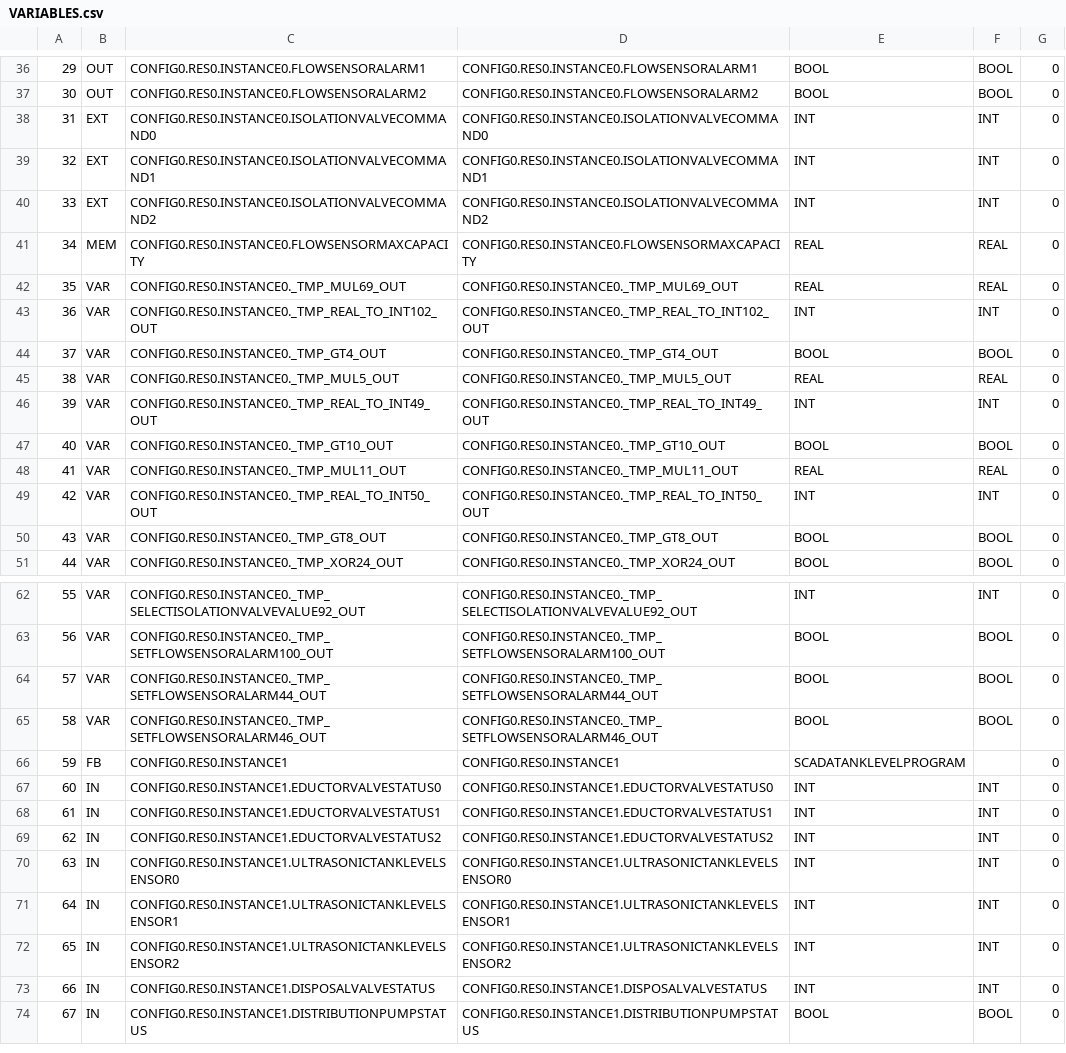
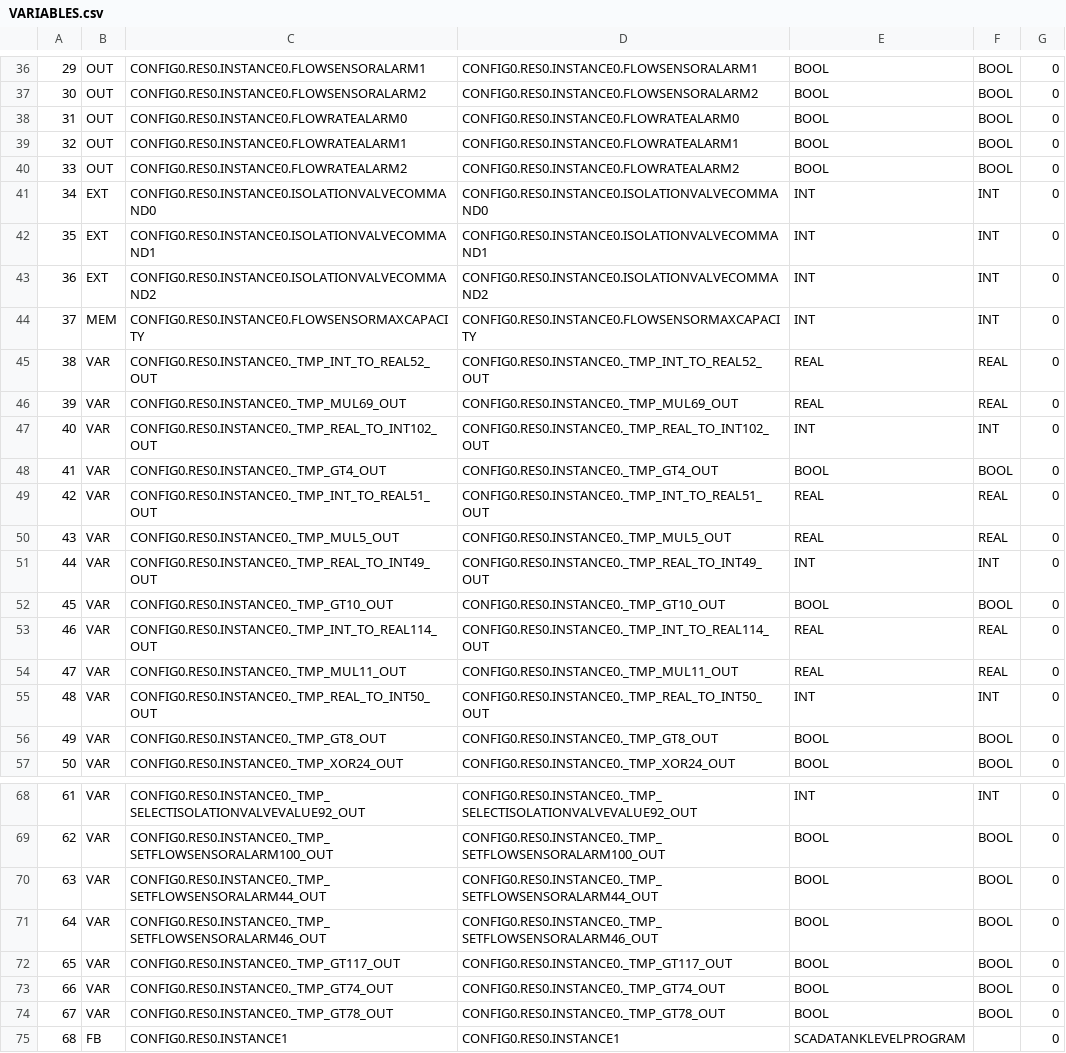
Before and after one commit to SaxatileStoner/SFWE511-SemesterProject, a CSV file: build/VARIABLES.csv, drawn as a sheet; only a part is shown, gaps mark what is left out; the shorter side is filled out with more unchanged rows; addresses are those after the commit; the diff names each change by its address in the sheet, - before the commit and + after, or states it on an @@ line.

```diff
--- a/build/VARIABLES.csv
+++ b/build/VARIABLES.csv
+row 38: 31 | OUT | CONFIG0.RES0.INSTANCE0.FLOWRATEALARM0 | CONFIG0.RES0.INSTANCE0.FLOWRATEALARM0 | BOOL | BOOL | 0
+row 39: 32 | OUT | CONFIG0.RES0.INSTANCE0.FLOWRATEALARM1 | CONFIG0.RES0.INSTANCE0.FLOWRATEALARM1 | BOOL | BOOL | 0
+row 40: 33 | OUT | CONFIG0.RES0.INSTANCE0.FLOWRATEALARM2 | CONFIG0.RES0.INSTANCE0.FLOWRATEALARM2 | BOOL | BOOL | 0
@@ column A renumbered between rows 41 and 337 @@
-E44: REAL
+E44: INT
-F44: REAL
+F44: INT
+row 45: 38 | VAR | CONFIG0.RES0.INSTANCE0._TMP_INT_TO_REAL52_OUT | CONFIG0.RES0.INSTANCE0._TMP_INT_TO_REAL52_OUT | REAL | REAL | 0
+row 49: 42 | VAR | CONFIG0.RES0.INSTANCE0._TMP_INT_TO_REAL51_OUT | CONFIG0.RES0.INSTANCE0._TMP_INT_TO_REAL51_OUT | REAL | REAL | 0
+row 53: 46 | VAR | CONFIG0.RES0.INSTANCE0._TMP_INT_TO_REAL114_OUT | CONFIG0.RES0.INSTANCE0._TMP_INT_TO_REAL114_OUT | REAL | REAL | 0
+row 72: 65 | VAR | CONFIG0.RES0.INSTANCE0._TMP_GT117_OUT | CONFIG0.RES0.INSTANCE0._TMP_GT117_OUT | BOOL | BOOL | 0
+row 73: 66 | VAR | CONFIG0.RES0.INSTANCE0._TMP_GT74_OUT | CONFIG0.RES0.INSTANCE0._TMP_GT74_OUT | BOOL | BOOL | 0
+row 74: 67 | VAR | CONFIG0.RES0.INSTANCE0._TMP_GT78_OUT | CONFIG0.RES0.INSTANCE0._TMP_GT78_OUT | BOOL | BOOL | 0
```
Also changed, not shown: 13 other files.
